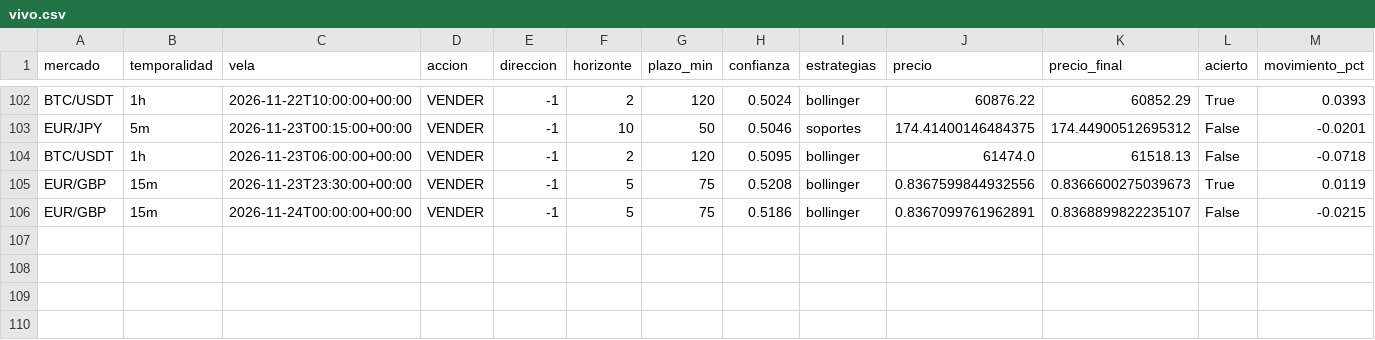
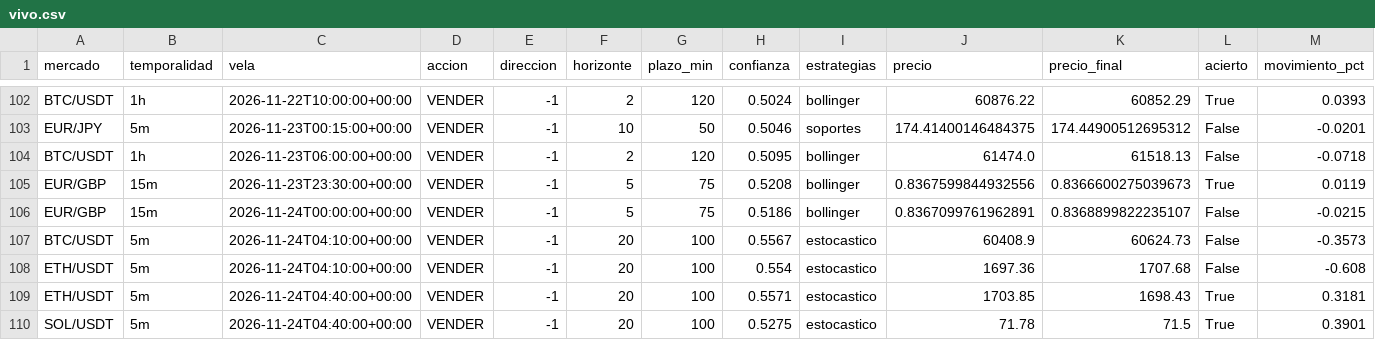
Before and after one commit to Andriuu20/analista-tecnico, a CSV file: vivo.csv, drawn as a sheet; only a part is shown, gaps mark what is left out; rows hold the shown columns only; the diff names each change by its address in the sheet, - before the commit and + after, or states it on an @@ line.

```diff
--- a/vivo.csv
+++ b/vivo.csv
+row 107: BTC/USDT | 5m | 2026-11-24T04:10:00+00:00 | VENDER | -1 | 20 | 100 | 0.5567 | estocastico | 60408.9 | 60624.73 | False | -0.3573
+row 108: ETH/USDT | 5m | 2026-11-24T04:10:00+00:00 | VENDER | -1 | 20 | 100 | 0.554 | estocastico | 1697.36 | 1707.68 | False | -0.608
+row 109: ETH/USDT | 5m | 2026-11-24T04:40:00+00:00 | VENDER | -1 | 20 | 100 | 0.5571 | estocastico | 1703.85 | 1698.43 | True | 0.3181
+row 110: SOL/USDT | 5m | 2026-11-24T04:40:00+00:00 | VENDER | -1 | 20 | 100 | 0.5275 | estocastico | 71.78 | 71.5 | True | 0.3901
```
Also changed, not shown: vivo_medio.csv, 3 other files.
